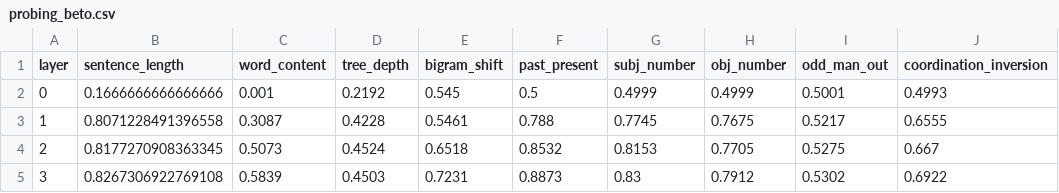
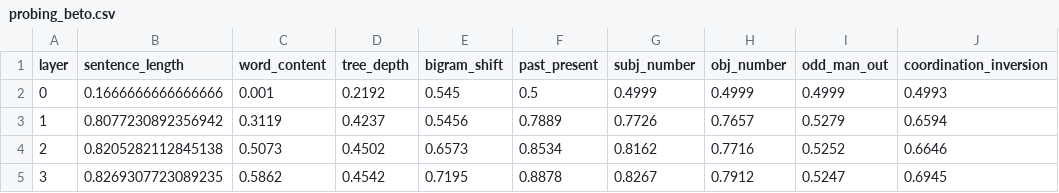
Before and after one commit to jakomycat/does-beto-learn-like-bert, a CSV file: results/csv/probing_beto.csv, drawn as a sheet; only a part is shown; the diff covers the shown part only.

Commit message:
All the results from the second experiment.

```diff
--- a/results/csv/probing_beto.csv
+++ b/results/csv/probing_beto.csv
@@ -1,5 +1,5 @@
 layer,sentence_length,word_content,tree_depth,bigram_shift,past_present,subj_number,obj_number,odd_man_out,coordination_inversion
-0,0.1666666666666666,0.001,0.2192,0.545,0.5,0.4999,0.4999,0.5001,0.4993
-1,0.8071228491396558,0.3087,0.4228,0.5461,0.788,0.7745,0.7675,0.5217,0.6555
-2,0.8177270908363345,0.5073,0.4524,0.6518,0.8532,0.8153,0.7705,0.5275,0.667
-3,0.8267306922769108,0.5839,0.4503,0.7231,0.8873,0.83,0.7912,0.5302,0.6922
+0,0.1666666666666666,0.001,0.2192,0.545,0.5,0.4999,0.4999,0.4999,0.4993
+1,0.8077230892356942,0.3119,0.4237,0.5456,0.7889,0.7726,0.7657,0.5279,0.6594
+2,0.8205282112845138,0.5073,0.4502,0.6573,0.8534,0.8162,0.7716,0.5252,0.6646
+3,0.8269307723089235,0.5862,0.4542,0.7195,0.8878,0.8267,0.7912,0.5247,0.6945
```
Also changed, not shown: 80 edited cells elsewhere in this file, results/csv/probing_bert.csv.
